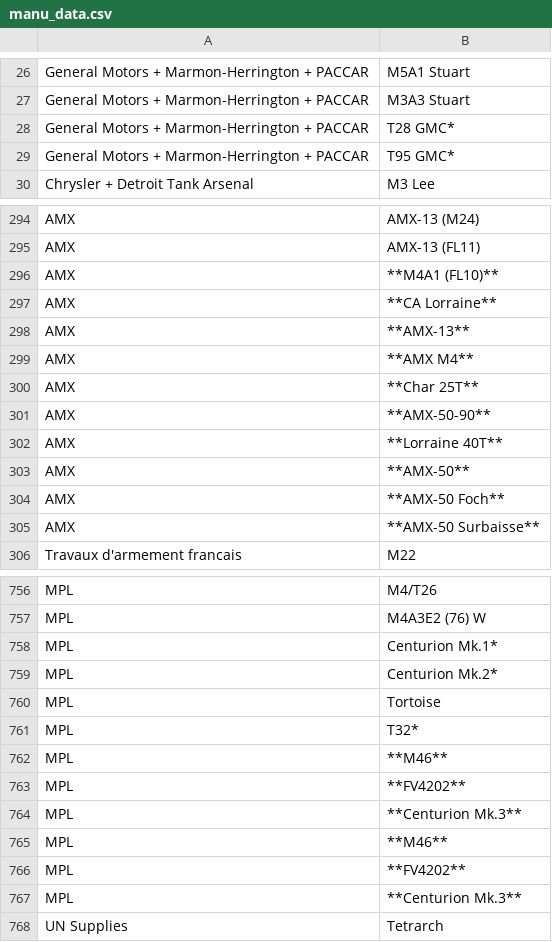
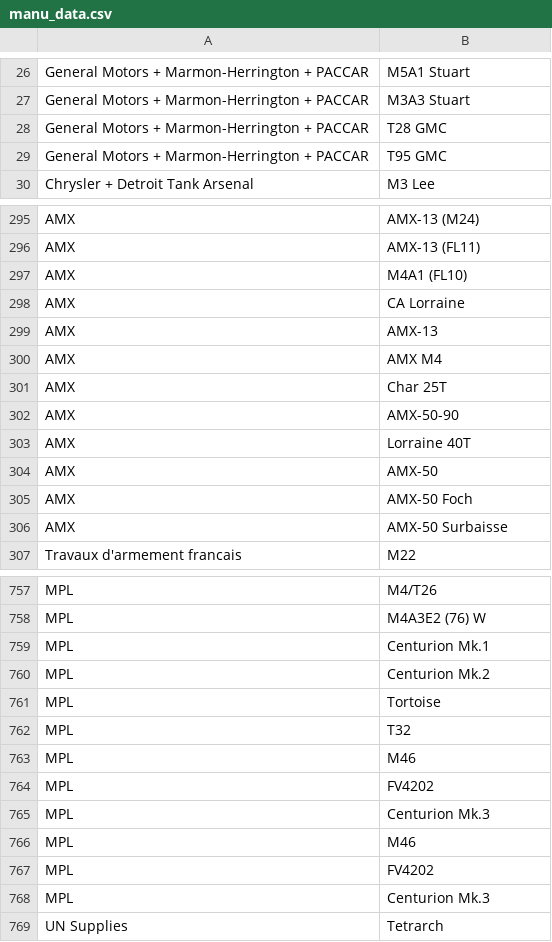
Before and after one commit to Tomemik/EVSite, a CSV file: backend/db_imports/manu_data.csv, drawn as a sheet; only a part is shown, gaps mark what is left out; the diff covers the shown part only.

```diff
--- a/backend/db_imports/manu_data.csv
+++ b/backend/db_imports/manu_data.csv
@@ -27,4 +27,4 @@ General Motors + Marmon-Herrington + PACCAR,M5A1 Stuart
 General Motors + Marmon-Herrington + PACCAR,M3A3 Stuart
-General Motors + Marmon-Herrington + PACCAR,T28 GMC*
-General Motors + Marmon-Herrington + PACCAR,T95 GMC*
+General Motors + Marmon-Herrington + PACCAR,T28 GMC
+General Motors + Marmon-Herrington + PACCAR,T95 GMC
 Chrysler + Detroit Tank Arsenal,M3 Lee
@@ -295,12 +296,12 @@ AMX,AMX-13 (M24)
 AMX,AMX-13 (FL11)
-AMX,**M4A1 (FL10)**
-AMX,**CA Lorraine**
-AMX,**AMX-13**
-AMX,**AMX M4**
-AMX,**Char 25T**
-AMX,**AMX-50-90**
-AMX,**Lorraine 40T**
-AMX,**AMX-50**
-AMX,**AMX-50 Foch**
-AMX,**AMX-50 Surbaisse**
+AMX,M4A1 (FL10)
+AMX,CA Lorraine
+AMX,AMX-13
+AMX,AMX M4
+AMX,Char 25T
+AMX,AMX-50-90
+AMX,Lorraine 40T
+AMX,AMX-50
+AMX,AMX-50 Foch
+AMX,AMX-50 Surbaisse
 Travaux d'armement francais,M22
@@ -757,12 +758,12 @@ MPL,M4/T26
 MPL,M4A3E2 (76) W
-MPL,Centurion Mk.1*
-MPL,Centurion Mk.2*
+MPL,Centurion Mk.1
+MPL,Centurion Mk.2
 MPL,Tortoise
-MPL,T32*
-MPL,**M46**
-MPL,**FV4202**
-MPL,**Centurion Mk.3**
-MPL,**M46**
-MPL,**FV4202**
-MPL,**Centurion Mk.3**
+MPL,T32
+MPL,M46
+MPL,FV4202
+MPL,Centurion Mk.3
+MPL,M46
+MPL,FV4202
+MPL,Centurion Mk.3
 UN Supplies,Tetrarch
```
Also changed, not shown: 1 added row and 132 edited cells elsewhere in this file, backend/db_imports/tank_list.csv, backend/db_imports/trad_tanks.csv, 33 other files.
